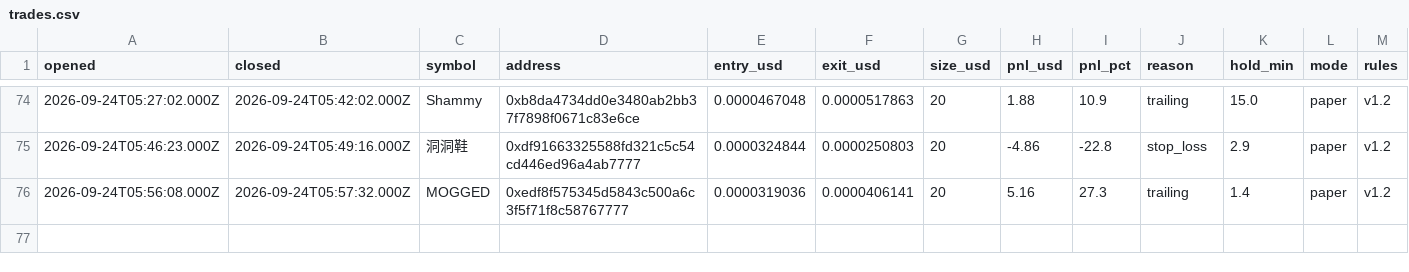
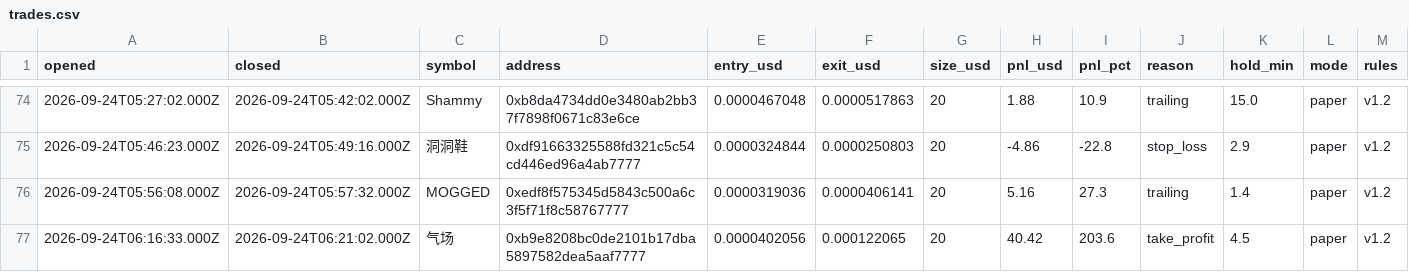
Before and after one commit to volodya-builder/gmgn-bot-dashboard, a CSV file: trades.csv, drawn as a sheet; only a part is shown, gaps mark what is left out; rows hold the shown columns only; the diff names each change by its address in the sheet, - before the commit and + after, or states it on an @@ line.

```diff
--- a/trades.csv
+++ b/trades.csv
+row 77: 2026-09-24T06:16:33.000Z | 2026-09-24T06:21:02.000Z | 气场 | 0xb9e8208bc0de2101b17dba5897582dea5aaf7777 | 0.0000402056 | 0.000122065 | 20 | 40.42 | 203.6 | take_profit | 4.5 | paper | v1.2
```
Also changed, not shown: 7 other files.
